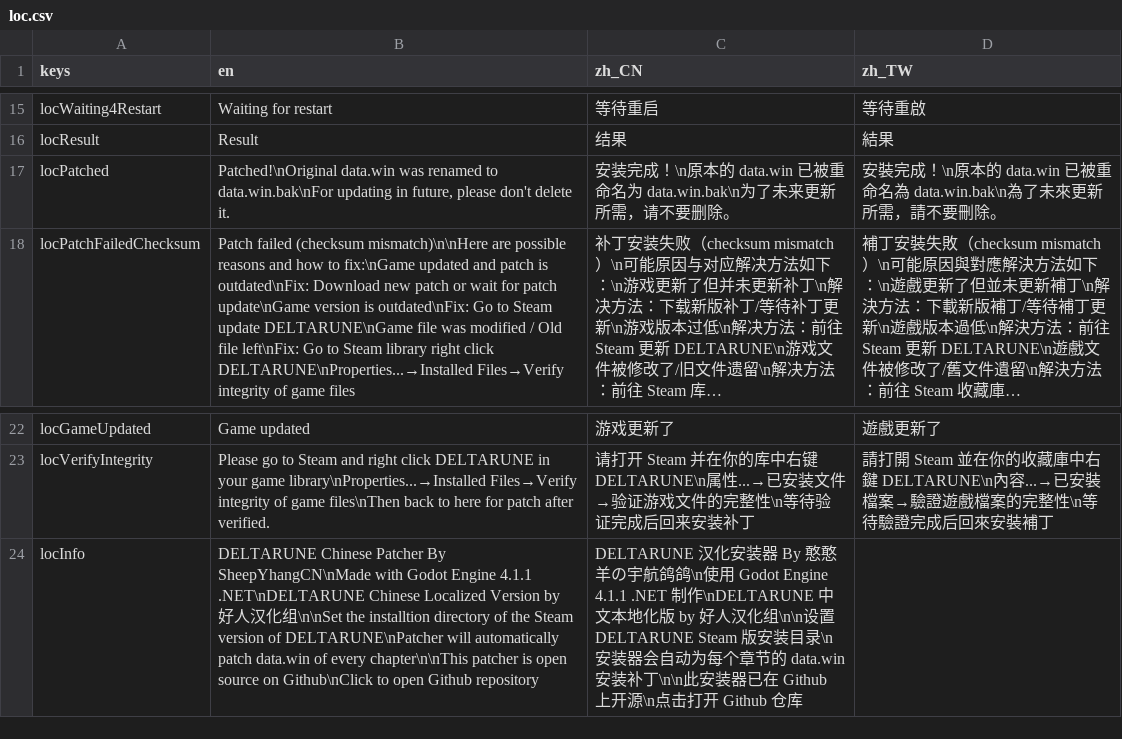
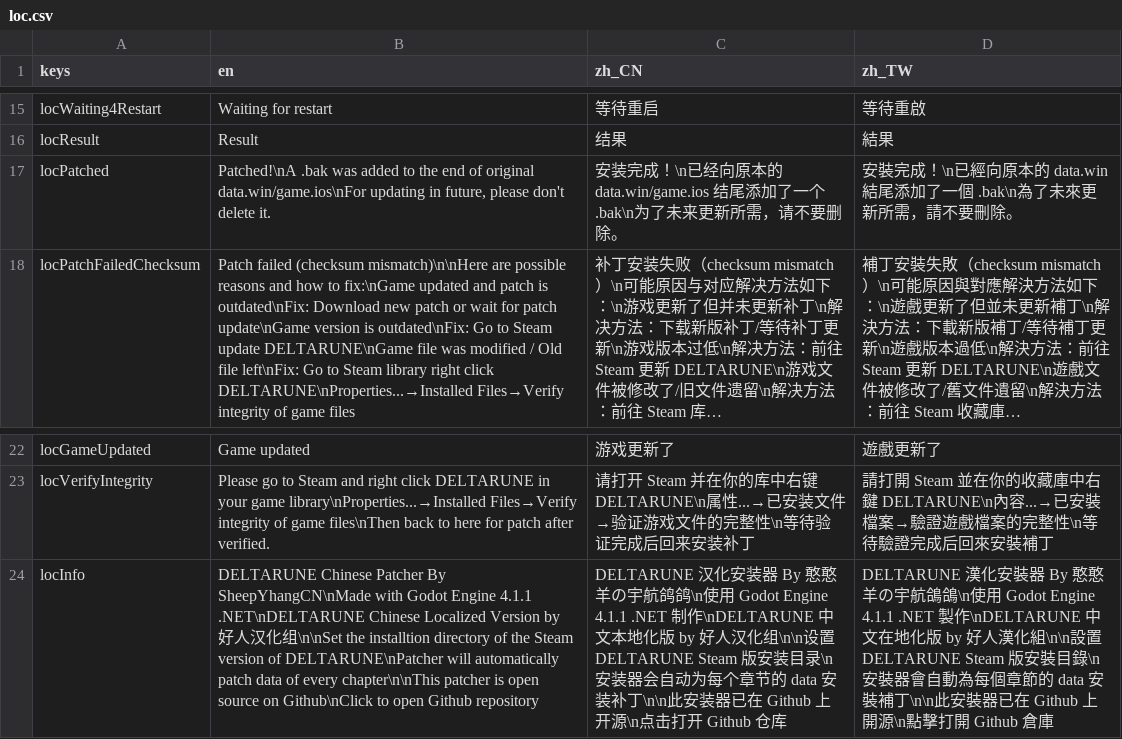
Before and after one commit to gm3dr/DeltaruneChinesePatcher, a CSV file: Locale/loc.csv, drawn as a sheet; only a part is shown, gaps mark what is left out; long unchanged cells end in …; the diff names each change by its address in the sheet, - before the commit and + after, or states it on an @@ line.

```diff
--- a/Locale/loc.csv
+++ b/Locale/loc.csv
-B17 (en): Patched!\nOriginal data.win was renamed to data.win.bak\nFor updating in…
+B17 (en): Patched!\nA .bak was added to the end of original data.win/game.ios\nFor updating in…
-C17 (zh_CN): …完成！\n原本的 data.win 已被重命名为 data.win.bak\n为了未来…
+C17 (zh_CN): …完成！\n已经向原本的 data.win/game.ios 结尾添加了一个 .bak\n为了未来…
-D17 (zh_TW): …完成！\n原本的 data.win 已被重命名為 data.win.bak\n為了未來…
+D17 (zh_TW): …完成！\n已經向原本的 data.win 結尾添加了一個 .bak\n為了未來…
-B24 (en): …automatically patch data.win of every…
+B24 (en): …automatically patch data of every…
-C24 (zh_CN): …章节的 data.win 安装补丁…
+C24 (zh_CN): …章节的 data 安装补丁…
-D24 (zh_TW): (empty)
+D24 (zh_TW): DELTARUNE 漢化安裝器 By 憨憨羊の宇航鴿鴿\n使用 Godot Engine 4.1.1 .NET 製作\nDELTARUNE 中文在地化版 by 好人漢化組\n\n設置 DELTARUNE Steam 版安裝目錄\n安裝器會自動為每個章節的 data 安裝補丁\n\n此安裝器已在 Github 上開源\n點擊打開 Github 倉庫
```
Also changed, not shown: 3 other files.
